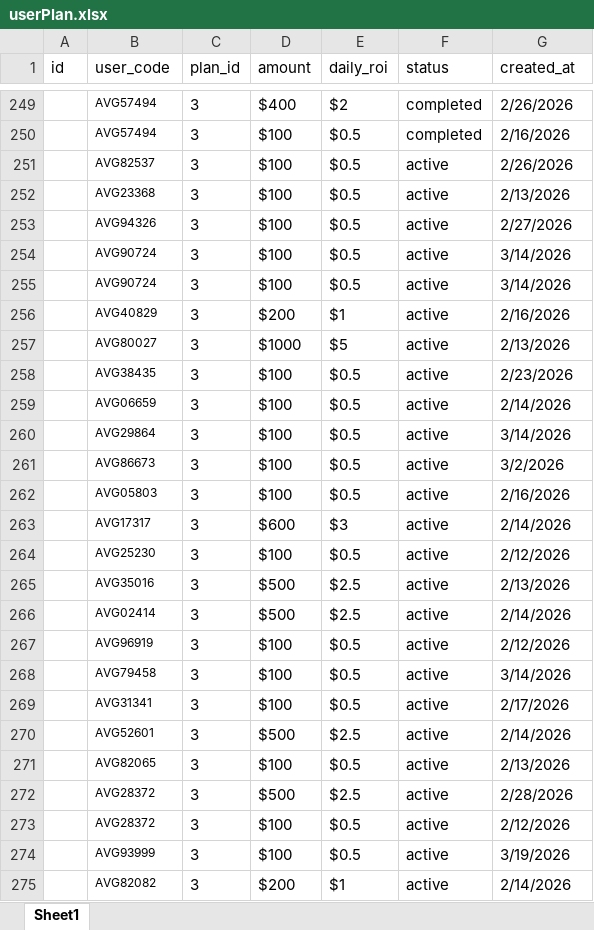
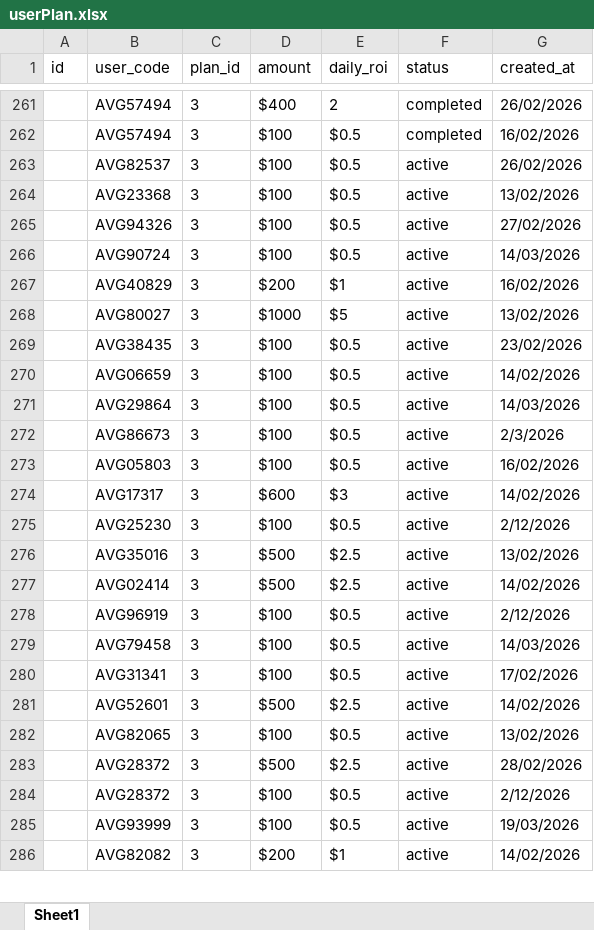
Before and after one commit to suriyanandhimalai555-prog/AVG_Staking, an Excel workbook: server/userPlan.xlsx, sheet Sheet1, drawn as a sheet; only a part is shown, gaps mark what is left out; values as stored, in another font and other column widths than the file's, no borders; table styles not drawn; removed rows and columns are numbered as before the commit, all else as after; the diff covers the shown part only; the diff names each change by its address in the sheet, - before the commit and + after, or states it on an @@ line.

```diff
--- a/server/userPlan.xlsx (sheet Sheet1)
+++ b/server/userPlan.xlsx (sheet Sheet1)
@@ B261:B266 text size: larger @@
-E261 (daily_roi): $2
+E261 (daily_roi): 2
-G261 (created_at): 2/26/2026
+G261 (created_at): 26/02/2026
-G262 (created_at): 2/16/2026
+G262 (created_at): 16/02/2026
-G263 (created_at): 2/26/2026
+G263 (created_at): 26/02/2026
-G264 (created_at): 2/13/2026
+G264 (created_at): 13/02/2026
-G265 (created_at): 2/27/2026
+G265 (created_at): 27/02/2026
-G266 (created_at): 3/14/2026
+G266 (created_at): 14/03/2026
-row 255:  | AVG90724 | 3 | $100 | $0.5 | active | 3/14/2026
@@ B267:B286 text size: larger @@
-G267 (created_at): 2/16/2026
+G267 (created_at): 16/02/2026
-G268 (created_at): 2/13/2026
+G268 (created_at): 13/02/2026
-G269 (created_at): 2/23/2026
+G269 (created_at): 23/02/2026
-G270 (created_at): 2/14/2026
+G270 (created_at): 14/02/2026
-G271 (created_at): 3/14/2026
+G271 (created_at): 14/03/2026
-G272 (created_at): 3/2/2026
+G272 (created_at): 2/3/2026
-G273 (created_at): 2/16/2026
+G273 (created_at): 16/02/2026
-G274 (created_at): 2/14/2026
+G274 (created_at): 14/02/2026
-G276 (created_at): 2/13/2026
+G276 (created_at): 13/02/2026
-G277 (created_at): 2/14/2026
+G277 (created_at): 14/02/2026
-G279 (created_at): 3/14/2026
+G279 (created_at): 14/03/2026
-G280 (created_at): 2/17/2026
+G280 (created_at): 17/02/2026
-G281 (created_at): 2/14/2026
+G281 (created_at): 14/02/2026
-G282 (created_at): 2/13/2026
+G282 (created_at): 13/02/2026
-G283 (created_at): 2/28/2026
+G283 (created_at): 28/02/2026
-G285 (created_at): 3/19/2026
+G285 (created_at): 19/03/2026
-G286 (created_at): 2/14/2026
+G286 (created_at): 14/02/2026
```
Also changed, not shown: 15 added rows, 1 removed row, 129 edited cells and cell formats elsewhere in this sheet, server/levelIncome.xlsx, server/roi.xlsx, 11 other files.
